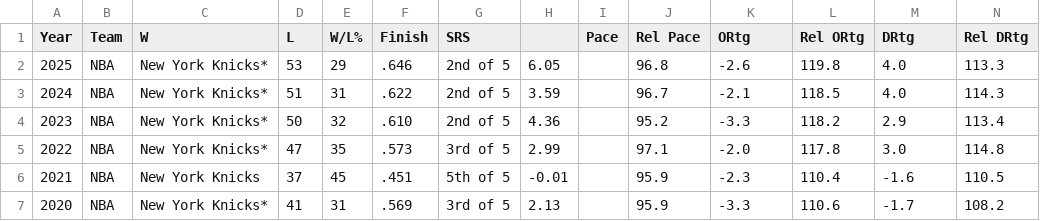
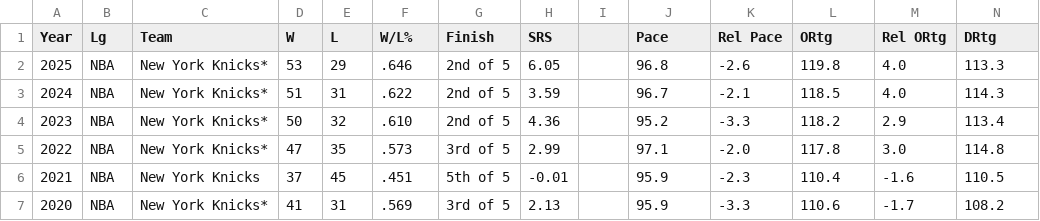
Before and after one commit to ChaseQ9/cs617, a CSV file: Final_Project/data/CelticsData/cmpfranchiseresults.csv, drawn as a sheet; only a part is shown; the diff covers the shown part only; the diff names each change by its address in the sheet, - before the commit and + after, or states it on an @@ line.

```diff
--- a/Final_Project/data/CelticsData/cmpfranchiseresults.csv
+++ b/Final_Project/data/CelticsData/cmpfranchiseresults.csv
-B1: Team
+B1: Lg
-C1: W
+C1: Team
-D1: L
+D1: W
-E1: W/L%
+E1: L
-F1: Finish
+F1: W/L%
-G1: SRS
+G1: Finish
-H1: (empty)
+H1: SRS
-I1: Pace
+I1: (empty)
-J1: Rel Pace
+J1: Pace
-K1: ORtg
+K1: Rel Pace
-L1: Rel ORtg
+L1: ORtg
-M1: DRtg
+M1: Rel ORtg
-N1: Rel DRtg
+N1: DRtg
```
Also changed, not shown: 5 edited cells elsewhere in this file, Final_Project/data/BruinsData/cmpfranchiseresults.csv, Final_Project/data/PatriotsData/cmpfranchiseresults.csv, 2 other files.
